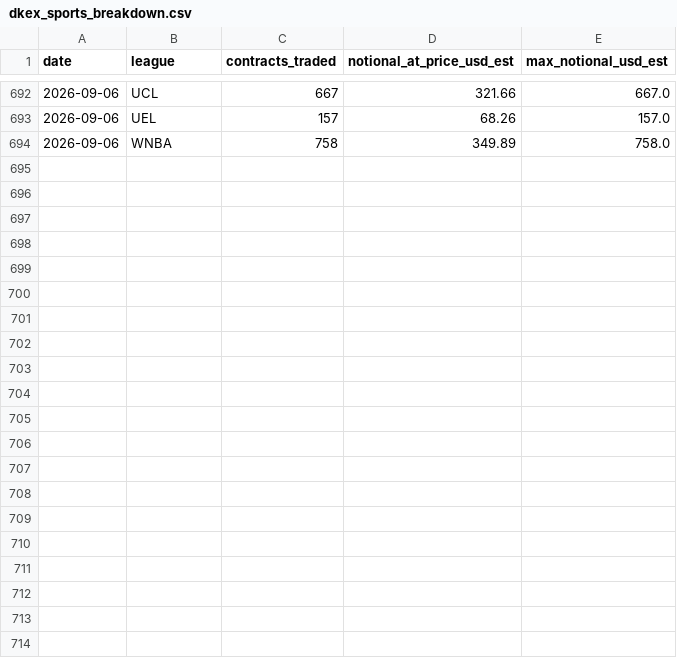
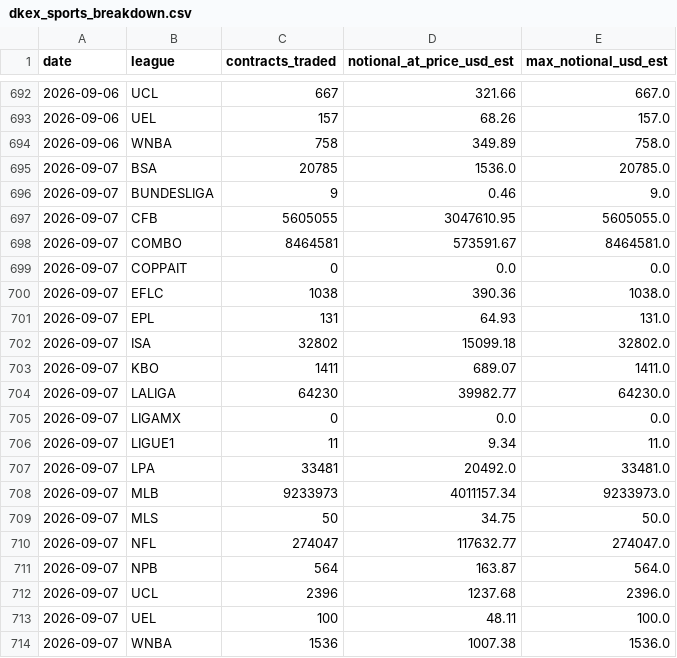
Before and after one commit to nosherzapoo/dkex-railbird-dashboard, a CSV file: docs/dkex_sports_breakdown.csv, drawn as a sheet; only a part is shown, gaps mark what is left out.

```diff
--- a/docs/dkex_sports_breakdown.csv
+++ b/docs/dkex_sports_breakdown.csv
@@ -694 +694,21 @@ date,league,contracts_traded,notional_at_price_usd_est,max_notional_usd_est
 2026-09-06,WNBA,758,349.89,758.0
+2026-09-07,BSA,20785,1536.0,20785.0
+2026-09-07,BUNDESLIGA,9,0.46,9.0
+2026-09-07,CFB,5605055,3047610.95,5605055.0
+2026-09-07,COMBO,8464581,573591.67,8464581.0
+2026-09-07,COPPAIT,0,0.0,0.0
+2026-09-07,EFLC,1038,390.36,1038.0
+2026-09-07,EPL,131,64.93,131.0
+2026-09-07,ISA,32802,15099.18,32802.0
+2026-09-07,KBO,1411,689.07,1411.0
+2026-09-07,LALIGA,64230,39982.77,64230.0
+2026-09-07,LIGAMX,0,0.0,0.0
+2026-09-07,LIGUE1,11,9.34,11.0
+2026-09-07,LPA,33481,20492.0,33481.0
+2026-09-07,MLB,9233973,4011157.34,9233973.0
+2026-09-07,MLS,50,34.75,50.0
+2026-09-07,NFL,274047,117632.77,274047.0
+2026-09-07,NPB,564,163.87,564.0
+2026-09-07,UCL,2396,1237.68,2396.0
+2026-09-07,UEL,100,48.11,100.0
+2026-09-07,WNBA,1536,1007.38,1536.0
```
Also changed, not shown: 4 other files.
